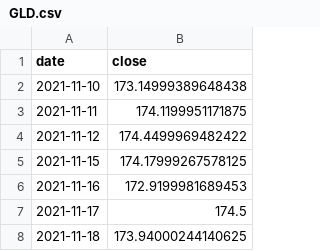
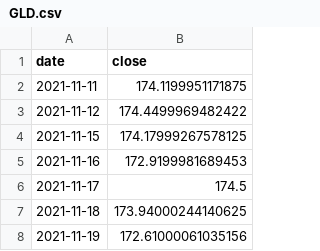
Before and after one commit to funkyfish49-ops/Analyst-Studio, a CSV file: forecast-lab/data/GLD.csv, drawn as a sheet; only a part is shown; the shorter side is filled out with more unchanged rows.

```diff
--- a/forecast-lab/data/GLD.csv
+++ b/forecast-lab/data/GLD.csv
@@ -1,3 +1,2 @@
 date,close
-2021-11-10,173.14999389648438
 2021-11-11,174.1199951171875
```
Also changed, not shown: forecast-lab/data/AAPL.csv, forecast-lab/data/NVDA.csv, 3 other files.
